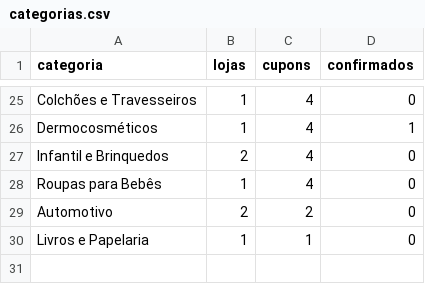
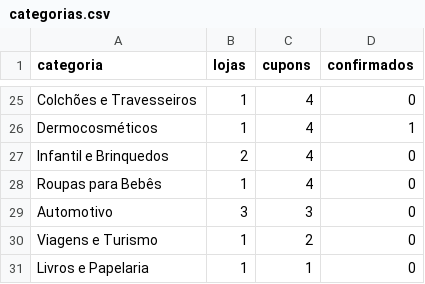
Before and after one commit to juniorveigabr/cupom-garantido-dados, a CSV file: dados/categorias.csv, drawn as a sheet; only a part is shown, gaps mark what is left out; the diff covers the shown part only.

```diff
--- a/dados/categorias.csv
+++ b/dados/categorias.csv
@@ -28,3 +28,4 @@ Infantil e Brinquedos,2,4,0
 Roupas para Bebês,1,4,0
-Automotivo,2,2,0
+Automotivo,3,3,0
+Viagens e Turismo,1,2,0
 Livros e Papelaria,1,1,0
```
Also changed, not shown: 1 added row, 1 removed row and 24 edited cells elsewhere in this file, dados/cupons-por-dia.csv, dados/lojas-com-mais-cupons.csv, 3 other files.
